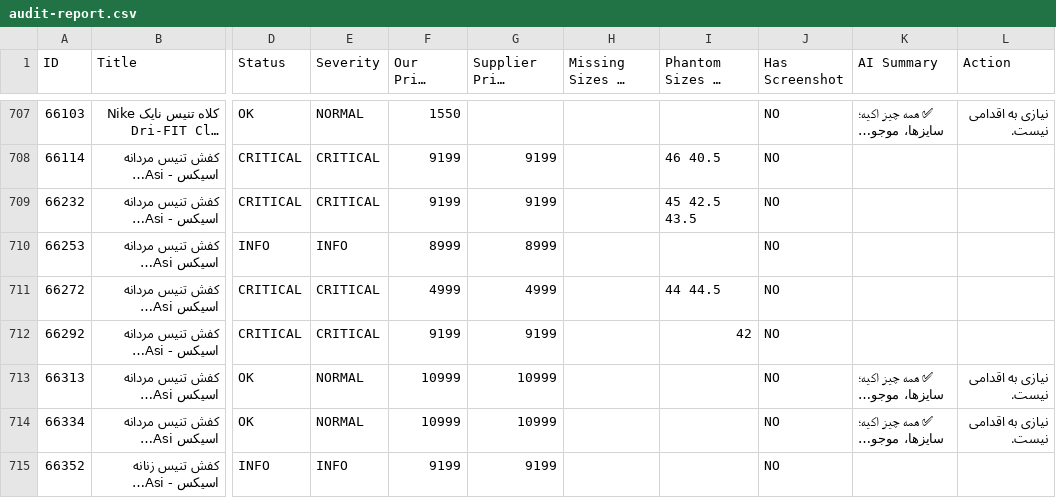
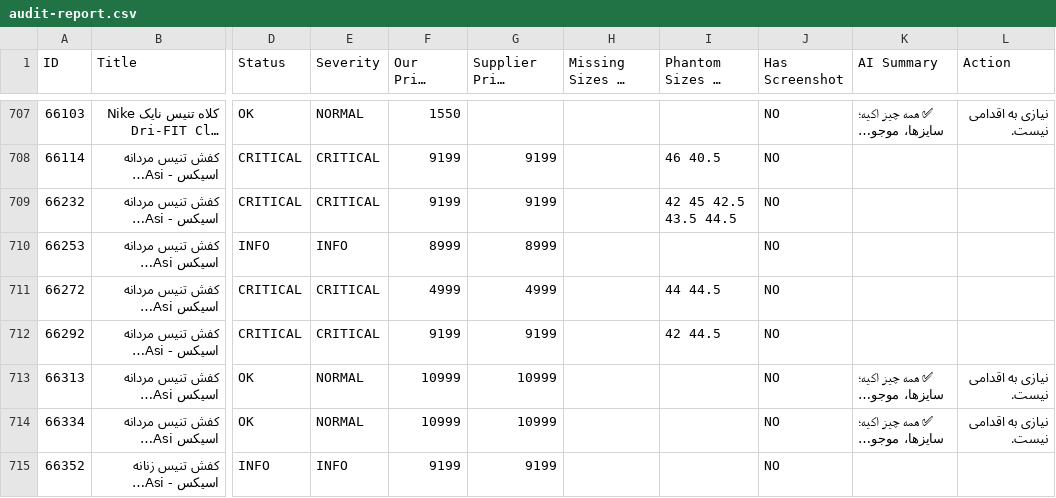
Before and after one commit to mehranyavari/woocommerce-stock-scraper, a CSV file: output/audit-report.csv, drawn as a sheet; only a part is shown, gaps mark what is left out; long unchanged cells end in …; the diff covers the shown part only; the diff names each change by its address in the sheet, - before the commit and + after, or states it on an @@ line.

```diff
--- a/output/audit-report.csv
+++ b/output/audit-report.csv
-I709 (Phantom Sizes in Store): 45 42.5 43.5
+I709 (Phantom Sizes in Store): 42 45 42.5 43.5 44.5
-I712 (Phantom Sizes in Store): 42
+I712 (Phantom Sizes in Store): 42 44.5
```
Also changed, not shown: 62 edited cells elsewhere in this file, 17 other files.
